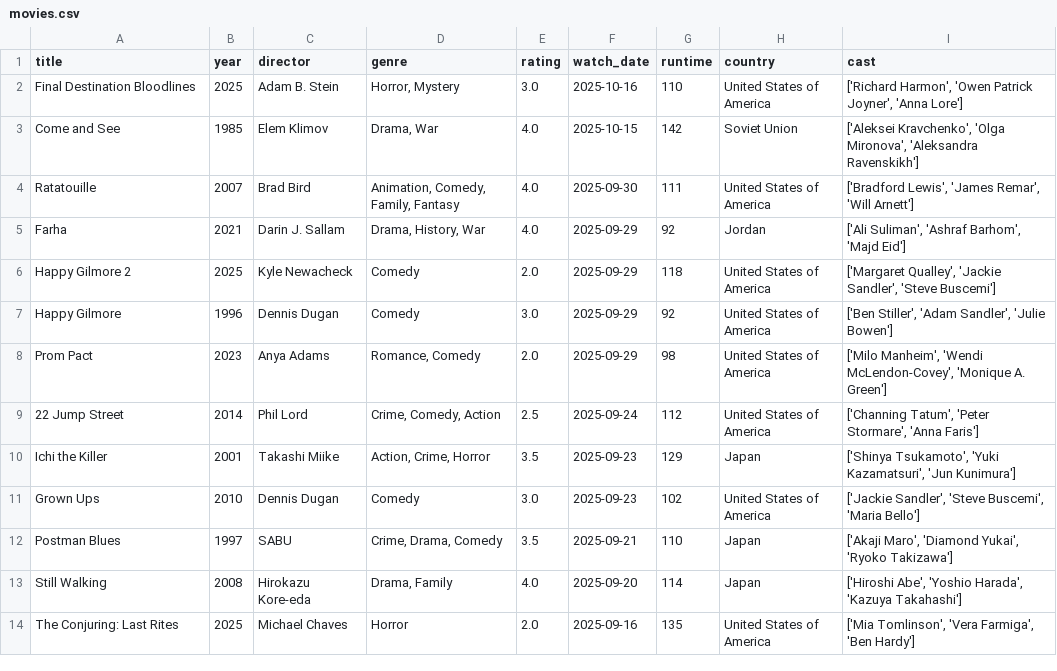
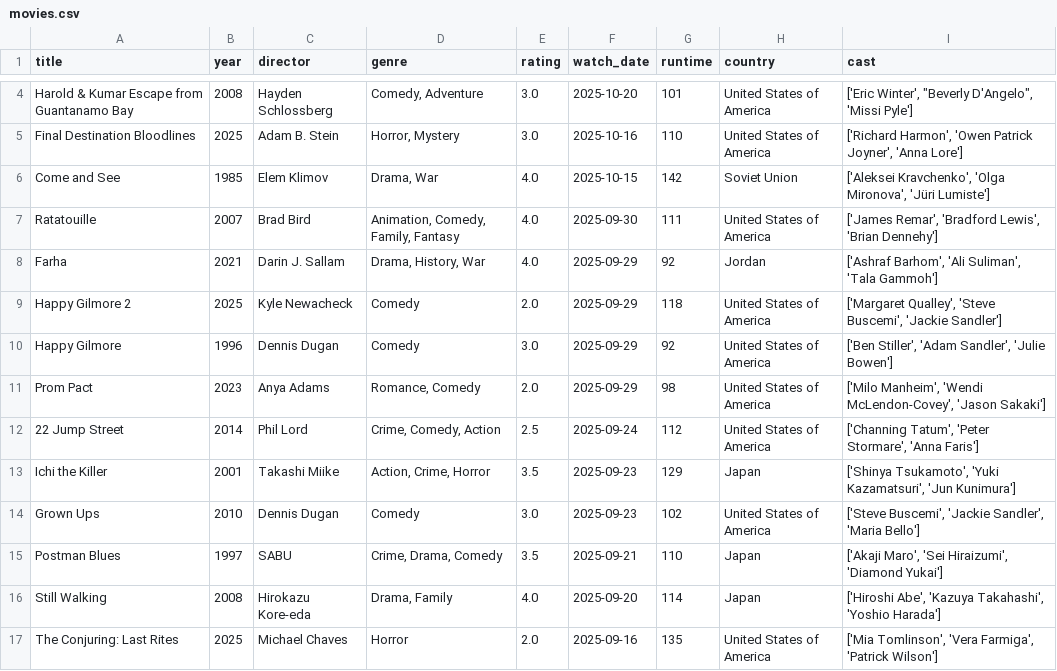
Before and after one commit to sarthakk88/letterboxd-wrapped, a CSV file: data/movies.csv, drawn as a sheet; only a part is shown, gaps mark what is left out; the diff covers the shown part only.

```diff
--- a/data/movies.csv
+++ b/data/movies.csv
@@ -2,13 +4,14 @@ title,year,director,genre,rating,watch_date,runtime,country,cast
+Harold & Kumar Escape from Guantanamo Bay,2008,Hayden Schlossberg,"Comedy, Adventure",3.0,2025-10-20,101,United States of America,"['Eric Winter', ""Beverly D'Angelo"", 'Missi Pyle']"
 Final Destination Bloodlines,2025,Adam B. Stein,"Horror, Mystery",3.0,2025-10-16,110,United States of America,"['Richard Harmon', 'Owen Patrick Joyner', 'Anna Lore']"
-Come and See,1985,Elem Klimov,"Drama, War",4.0,2025-10-15,142,Soviet Union,"['Aleksei Kravchenko', 'Olga Mironova', 'Aleksandra Ravenskikh']"
-Ratatouille,2007,Brad Bird,"Animation, Comedy, Family, Fantasy",4.0,2025-09-30,111,United States of America,"['Bradford Lewis', 'James Remar', 'Will Arnett']"
-Farha,2021,Darin J. Sallam,"Drama, History, War",4.0,2025-09-29,92,Jordan,"['Ali Suliman', 'Ashraf Barhom', 'Majd Eid']"
-Happy Gilmore 2,2025,Kyle Newacheck,Comedy,2.0,2025-09-29,118,United States of America,"['Margaret Qualley', 'Jackie Sandler', 'Steve Buscemi']"
+Come and See,1985,Elem Klimov,"Drama, War",4.0,2025-10-15,142,Soviet Union,"['Aleksei Kravchenko', 'Olga Mironova', 'Jüri Lumiste']"
+Ratatouille,2007,Brad Bird,"Animation, Comedy, Family, Fantasy",4.0,2025-09-30,111,United States of America,"['James Remar', 'Bradford Lewis', 'Brian Dennehy']"
+Farha,2021,Darin J. Sallam,"Drama, History, War",4.0,2025-09-29,92,Jordan,"['Ashraf Barhom', 'Ali Suliman', 'Tala Gammoh']"
+Happy Gilmore 2,2025,Kyle Newacheck,Comedy,2.0,2025-09-29,118,United States of America,"['Margaret Qualley', 'Steve Buscemi', 'Jackie Sandler']"
 Happy Gilmore,1996,Dennis Dugan,Comedy,3.0,2025-09-29,92,United States of America,"['Ben Stiller', 'Adam Sandler', 'Julie Bowen']"
-Prom Pact,2023,Anya Adams,"Romance, Comedy",2.0,2025-09-29,98,United States of America,"['Milo Manheim', 'Wendi McLendon-Covey', 'Monique A. Green']"
+Prom Pact,2023,Anya Adams,"Romance, Comedy",2.0,2025-09-29,98,United States of America,"['Milo Manheim', 'Wendi McLendon-Covey', 'Jason Sakaki']"
 22 Jump Street,2014,Phil Lord,"Crime, Comedy, Action",2.5,2025-09-24,112,United States of America,"['Channing Tatum', 'Peter Stormare', 'Anna Faris']"
 Ichi the Killer,2001,Takashi Miike,"Action, Crime, Horror",3.5,2025-09-23,129,Japan,"['Shinya Tsukamoto', 'Yuki Kazamatsuri', 'Jun Kunimura']"
-Grown Ups,2010,Dennis Dugan,Comedy,3.0,2025-09-23,102,United States of America,"['Jackie Sandler', 'Steve Buscemi', 'Maria Bello']"
-Postman Blues,1997,SABU,"Crime, Drama, Comedy",3.5,2025-09-21,110,Japan,"['Akaji Maro', 'Diamond Yukai', 'Ryoko Takizawa']"
-Still Walking,2008,Hirokazu Kore-eda,"Drama, Family",4.0,2025-09-20,114,Japan,"['Hiroshi Abe', 'Yoshio Harada', 'Kazuya Takahashi']"
-The Conjuring: Last Rites,2025,Michael Chaves,Horror,2.0,2025-09-16,135,United States of America,"['Mia Tomlinson', 'Vera Farmiga', 'Ben Hardy']"
+Grown Ups,2010,Dennis Dugan,Comedy,3.0,2025-09-23,102,United States of America,"['Steve Buscemi', 'Jackie Sandler', 'Maria Bello']"
+Postman Blues,1997,SABU,"Crime, Drama, Comedy",3.5,2025-09-21,110,Japan,"['Akaji Maro', 'Sei Hiraizumi', 'Diamond Yukai']"
+Still Walking,2008,Hirokazu Kore-eda,"Drama, Family",4.0,2025-09-20,114,Japan,"['Hiroshi Abe', 'Kazuya Takahashi', 'Yoshio Harada']"
+The Conjuring: Last Rites,2025,Michael Chaves,Horror,2.0,2025-09-16,135,United States of America,"['Mia Tomlinson', 'Vera Farmiga', 'Patrick Wilson']"
```
Also changed, not shown: 2 added rows and 127 edited cells elsewhere in this file, 1 other file.
